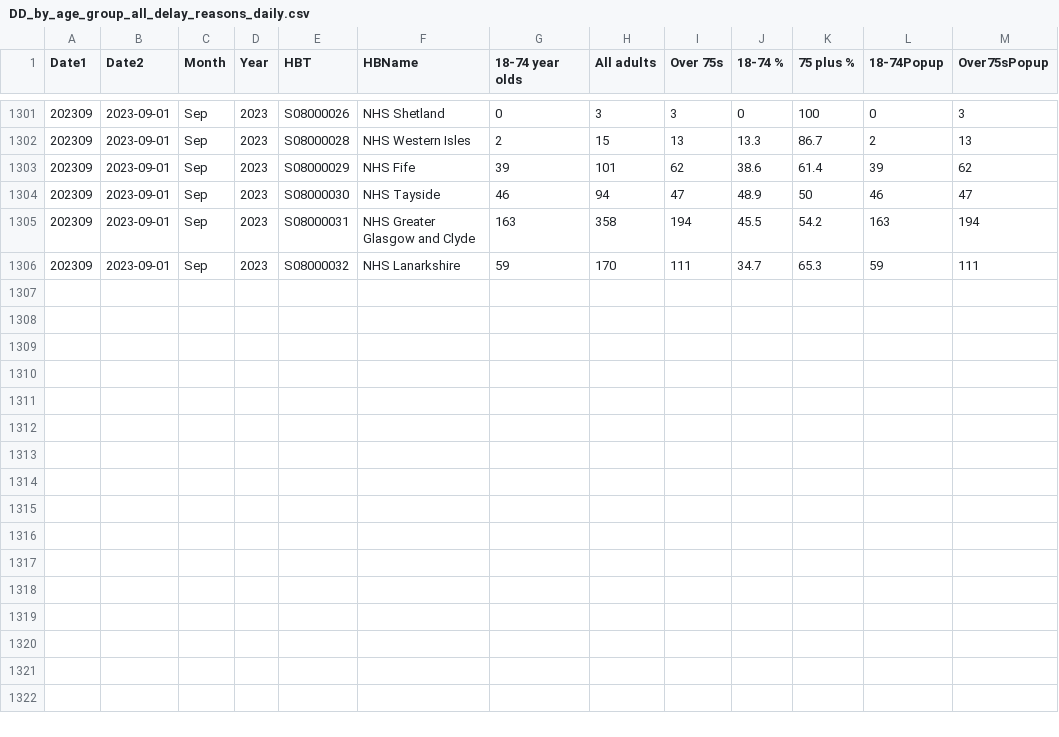
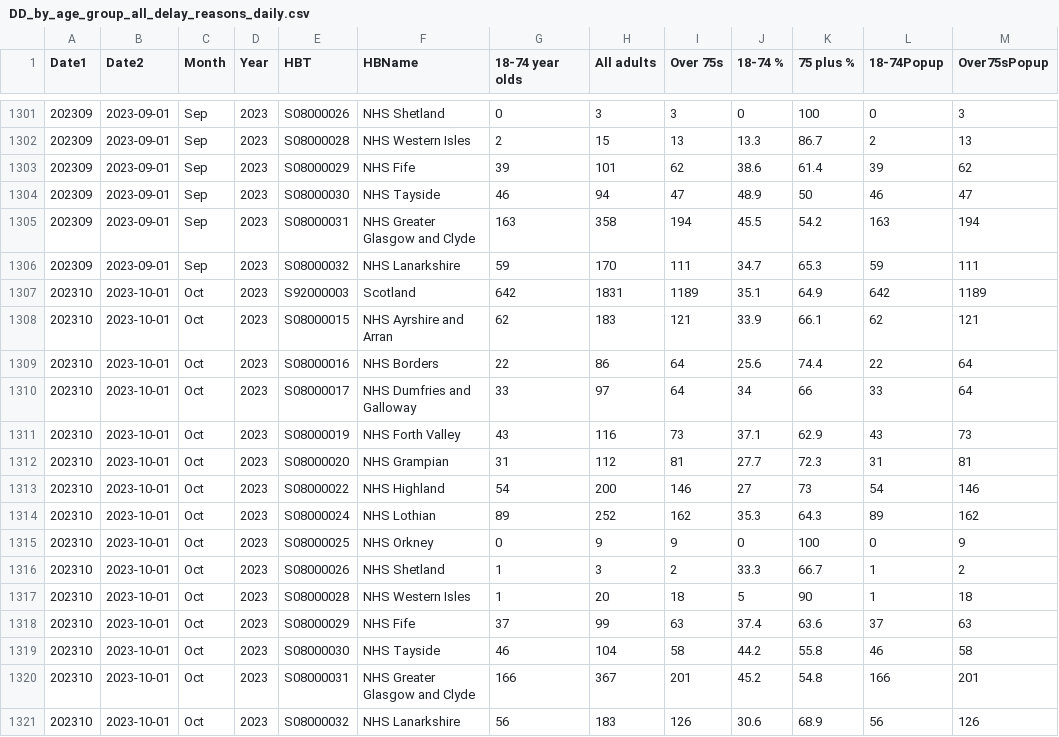
Before and after one commit to DCTdatateam/Hospitals-Tracker_NHS-Scotland, a CSV file: data/delayed-discharges/DD_by_age_group_all_delay_reasons_daily.csv, drawn as a sheet; only a part is shown, gaps mark what is left out; the diff names each change by its address in the sheet, - before the commit and + after, or states it on an @@ line.

```diff
--- a/data/delayed-discharges/DD_by_age_group_all_delay_reasons_daily.csv
+++ b/data/delayed-discharges/DD_by_age_group_all_delay_reasons_daily.csv
+row 1307: 202310 | 2023-10-01 | Oct | 2023 | S92000003 | Scotland | 642 | 1831 | 1189 | 35.1 | 64.9 | 642 | 1189
+row 1308: 202310 | 2023-10-01 | Oct | 2023 | S08000015 | NHS Ayrshire and Arran | 62 | 183 | 121 | 33.9 | 66.1 | 62 | 121
+row 1309: 202310 | 2023-10-01 | Oct | 2023 | S08000016 | NHS Borders | 22 | 86 | 64 | 25.6 | 74.4 | 22 | 64
+row 1310: 202310 | 2023-10-01 | Oct | 2023 | S08000017 | NHS Dumfries and Galloway | 33 | 97 | 64 | 34 | 66 | 33 | 64
+row 1311: 202310 | 2023-10-01 | Oct | 2023 | S08000019 | NHS Forth Valley | 43 | 116 | 73 | 37.1 | 62.9 | 43 | 73
+row 1312: 202310 | 2023-10-01 | Oct | 2023 | S08000020 | NHS Grampian | 31 | 112 | 81 | 27.7 | 72.3 | 31 | 81
+row 1313: 202310 | 2023-10-01 | Oct | 2023 | S08000022 | NHS Highland | 54 | 200 | 146 | 27 | 73 | 54 | 146
+row 1314: 202310 | 2023-10-01 | Oct | 2023 | S08000024 | NHS Lothian | 89 | 252 | 162 | 35.3 | 64.3 | 89 | 162
+row 1315: 202310 | 2023-10-01 | Oct | 2023 | S08000025 | NHS Orkney | 0 | 9 | 9 | 0 | 100 | 0 | 9
+row 1316: 202310 | 2023-10-01 | Oct | 2023 | S08000026 | NHS Shetland | 1 | 3 | 2 | 33.3 | 66.7 | 1 | 2
+row 1317: 202310 | 2023-10-01 | Oct | 2023 | S08000028 | NHS Western Isles | 1 | 20 | 18 | 5 | 90 | 1 | 18
+row 1318: 202310 | 2023-10-01 | Oct | 2023 | S08000029 | NHS Fife | 37 | 99 | 63 | 37.4 | 63.6 | 37 | 63
+row 1319: 202310 | 2023-10-01 | Oct | 2023 | S08000030 | NHS Tayside | 46 | 104 | 58 | 44.2 | 55.8 | 46 | 58
+row 1320: 202310 | 2023-10-01 | Oct | 2023 | S08000031 | NHS Greater Glasgow and Clyde | 166 | 367 | 201 | 45.2 | 54.8 | 166 | 201
+row 1321: 202310 | 2023-10-01 | Oct | 2023 | S08000032 | NHS Lanarkshire | 56 | 183 | 126 | 30.6 | 68.9 | 56 | 126
```
Also changed, not shown: data/A&E-waiting-times/AEWt_4hrstandard_timeseries.csv, data/A&E-waiting-times/AEWt_episode_timeseries.csv, 1 other file.
